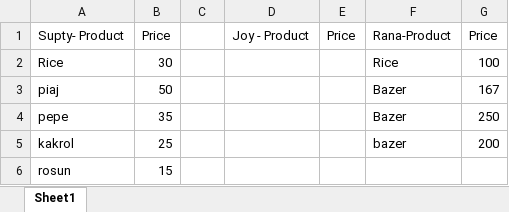
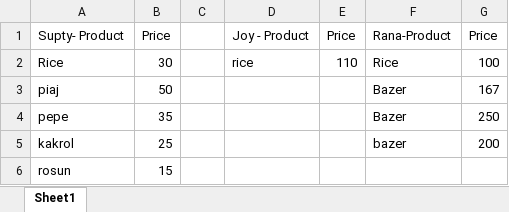
Before and after one commit to jahin44/Home-Accounts, an Excel workbook: September.xlsx, sheet Sheet1, drawn as a sheet; values as stored, in another font and other column widths than the file's, no borders; the diff names each change by its address in the sheet, - before the commit and + after, or states it on an @@ line.

Commit message:
9/12/2021

```diff
--- a/September.xlsx (sheet Sheet1)
+++ b/September.xlsx (sheet Sheet1)
-D2: (empty)
+D2: rice
-E2: (empty)
+E2: 110
```
